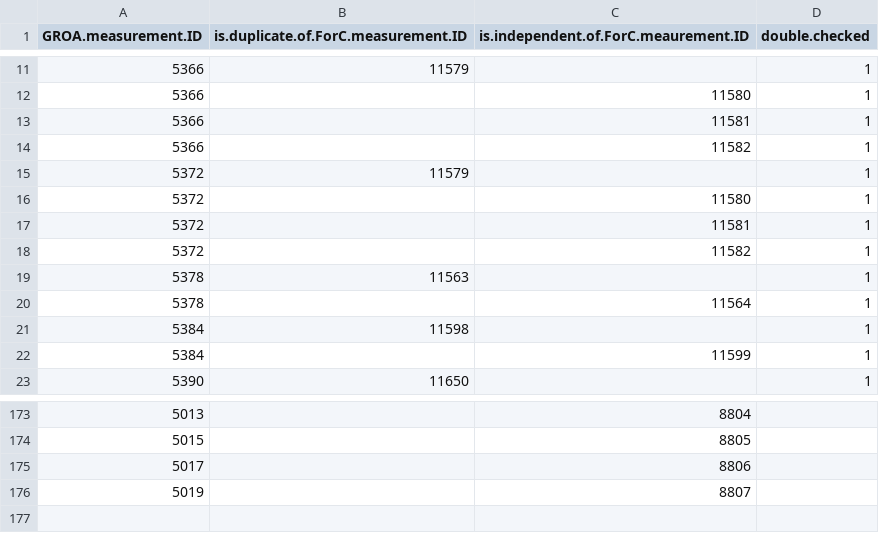
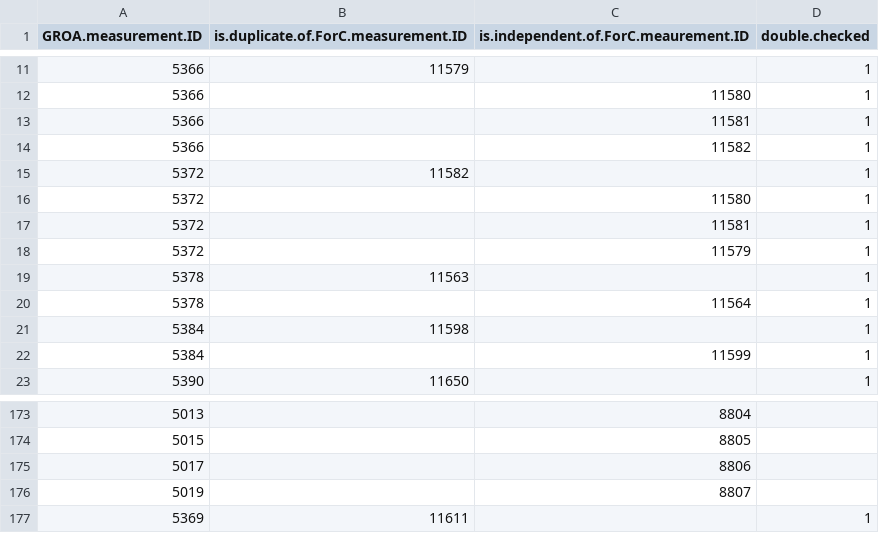
Before and after one commit to forc-db/GROA, a CSV file: GROA-ForC_integration/Duplicates_processing/ForC.GROA.potential.duplicate.measurement.list.csv, drawn as a sheet; only a part is shown, gaps mark what is left out.

Commit message:
resolve a few duplicate records

```diff
--- a/GROA-ForC_integration/Duplicates_processing/ForC.GROA.potential.duplicate.measurement.list.csv
+++ b/GROA-ForC_integration/Duplicates_processing/ForC.GROA.potential.duplicate.measurement.list.csv
@@ -14,6 +14,6 @@
 5366,,11582,1
-5372,11579,,1
+5372,11582,,1
 5372,,11580,1
 5372,,11581,1
-5372,,11582,1
+5372,,11579,1
 5378,11563,,1
@@ -176 +176,2 @@
 5019,,8807,
+5369,11611,,1
```
